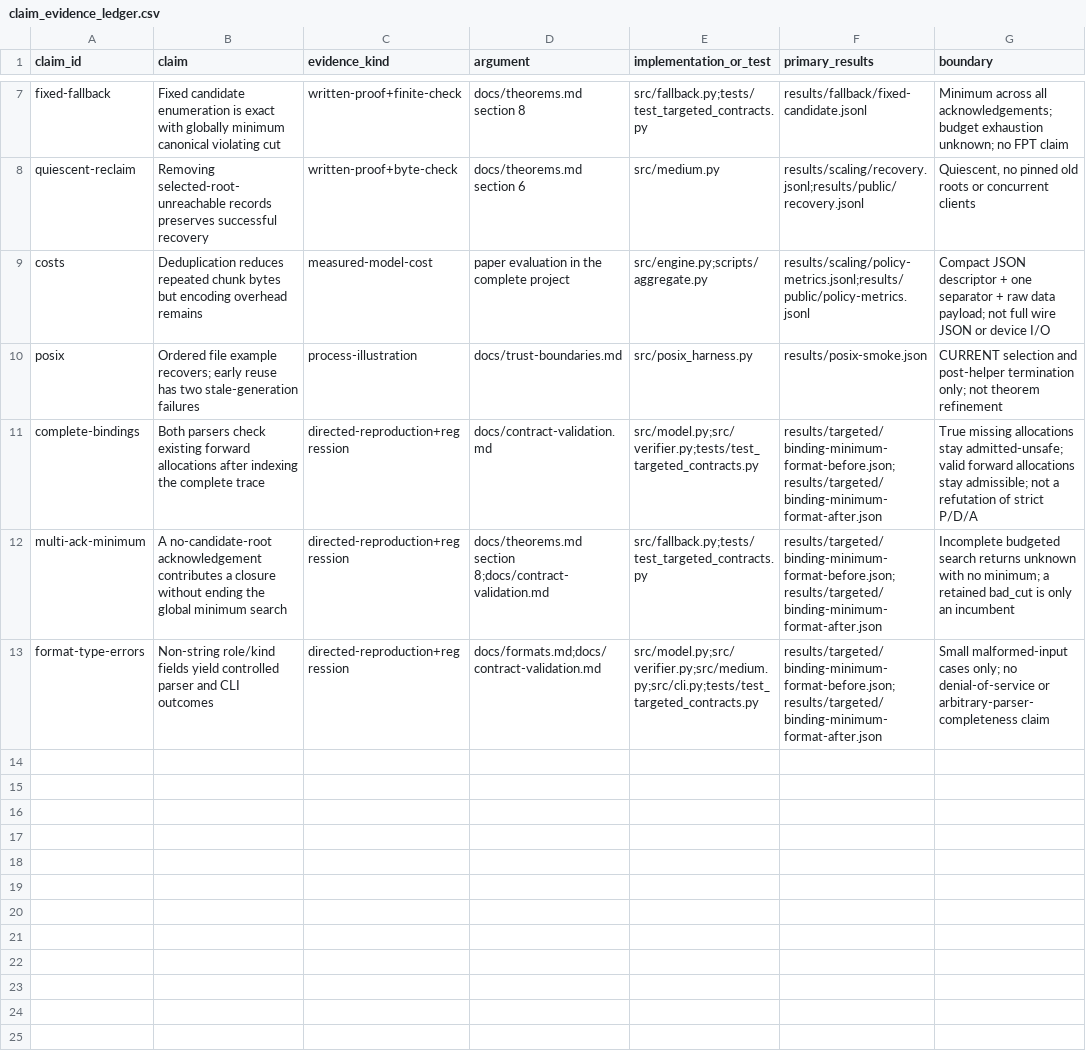
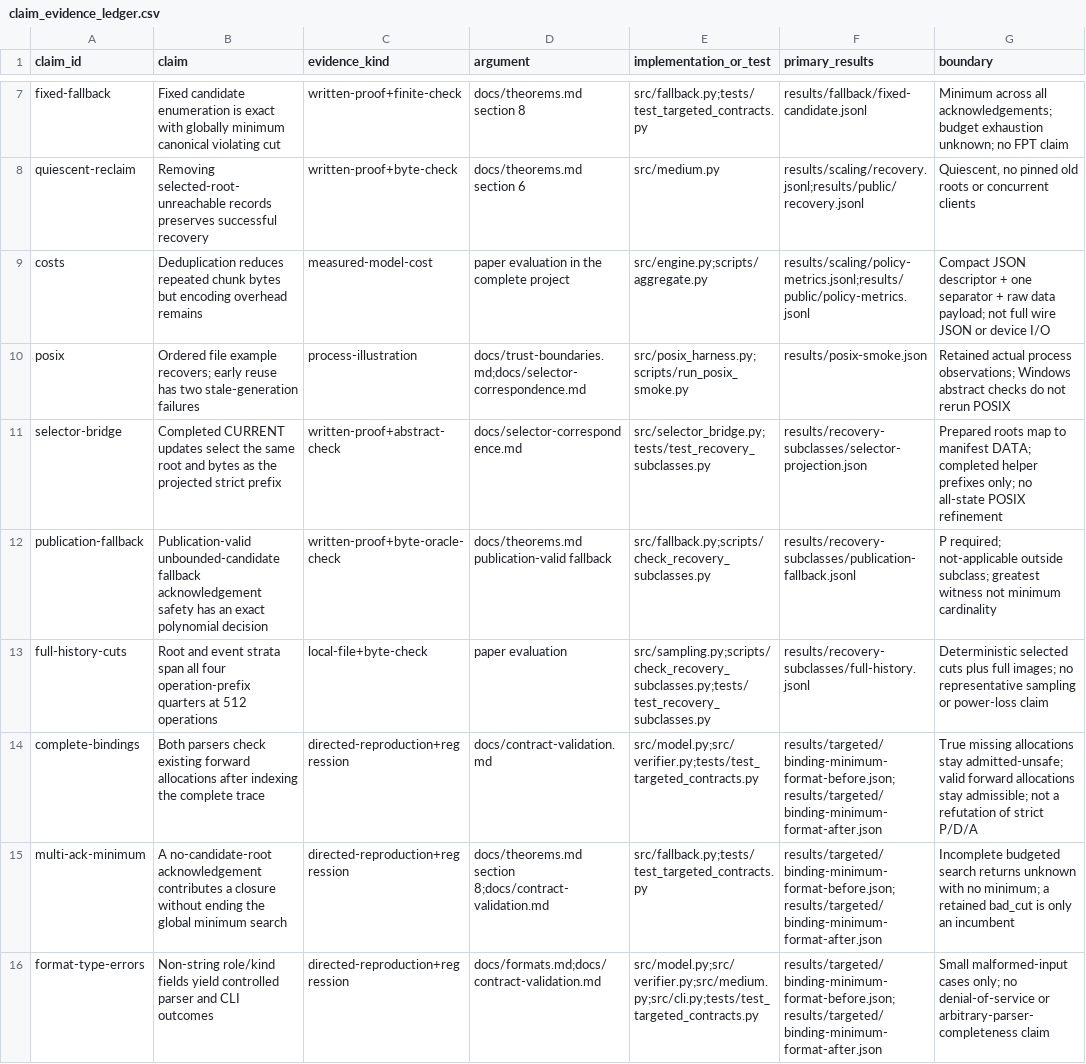
Before and after one commit to Haoyi-Zhang/RetirementFrontier-code, a CSV file: claim_evidence_ledger.csv, drawn as a sheet; only a part is shown, gaps mark what is left out.

Commit message:
Refine scientific comparisons and executable checks

```diff
--- a/claim_evidence_ledger.csv
+++ b/claim_evidence_ledger.csv
@@ -9,3 +9,6 @@ quiescent-reclaim,Removing selected-root-unreachable records preserves successfu
 costs,Deduplication reduces repeated chunk bytes but encoding overhead remains,measured-model-cost,paper evaluation in the complete project,src/engine.py;scripts/aggregate.py,results/scaling/policy-metrics.jsonl;results/public/policy-metrics.jsonl,Compact JSON descriptor + one separator + raw data payload; not full wire JSON or device I/O
-posix,Ordered file example recovers; early reuse has two stale-generation failures,process-illustration,docs/trust-boundaries.md,src/posix_harness.py,results/posix-smoke.json,CURRENT selection and post-helper termination only; not theorem refinement
+posix,Ordered file example recovers; early reuse has two stale-generation failures,process-illustration,docs/trust-boundaries.md;docs/selector-correspondence.md,src/posix_harness.py;scripts/run_posix_smoke.py,results/posix-smoke.json,Retained actual process observations; Windows abstract checks do not rerun POSIX
+selector-bridge,Completed CURRENT updates select the same root and bytes as the projected strict prefix,written-proof+abstract-check,docs/selector-correspondence.md,src/selector_bridge.py;tests/test_recovery_subclasses.py,results/recovery-subclasses/selector-projection.json,Prepared roots map to manifest DATA; completed helper prefixes only; no all-state POSIX refinement
+publication-fallback,Publication-valid unbounded-candidate fallback acknowledgement safety has an exact polynomial decision,written-proof+byte-oracle-check,docs/theorems.md publication-valid fallback,src/fallback.py;scripts/check_recovery_subclasses.py,results/recovery-subclasses/publication-fallback.jsonl,P required; not-applicable outside subclass; greatest witness not minimum cardinality
+full-history-cuts,Root and event strata span all four operation-prefix quarters at 512 operations,local-file+byte-check,paper evaluation,src/sampling.py;scripts/check_recovery_subclasses.py;tests/test_recovery_subclasses.py,results/recovery-subclasses/full-history.jsonl,Deterministic selected cuts plus full images; no representative sampling or power-loss claim
 complete-bindings,Both parsers check existing forward allocations after indexing the complete trace,directed-reproduction+regression,docs/contract-validation.md,src/model.py;src/verifier.py;tests/test_targeted_contracts.py,results/targeted/binding-minimum-format-before.json;results/targeted/binding-minimum-format-after.json,True missing allocations stay admitted-unsafe; valid forward allocations stay admissible; not a refutation of strict P/D/A
```
Also changed, not shown: 20 other files.
